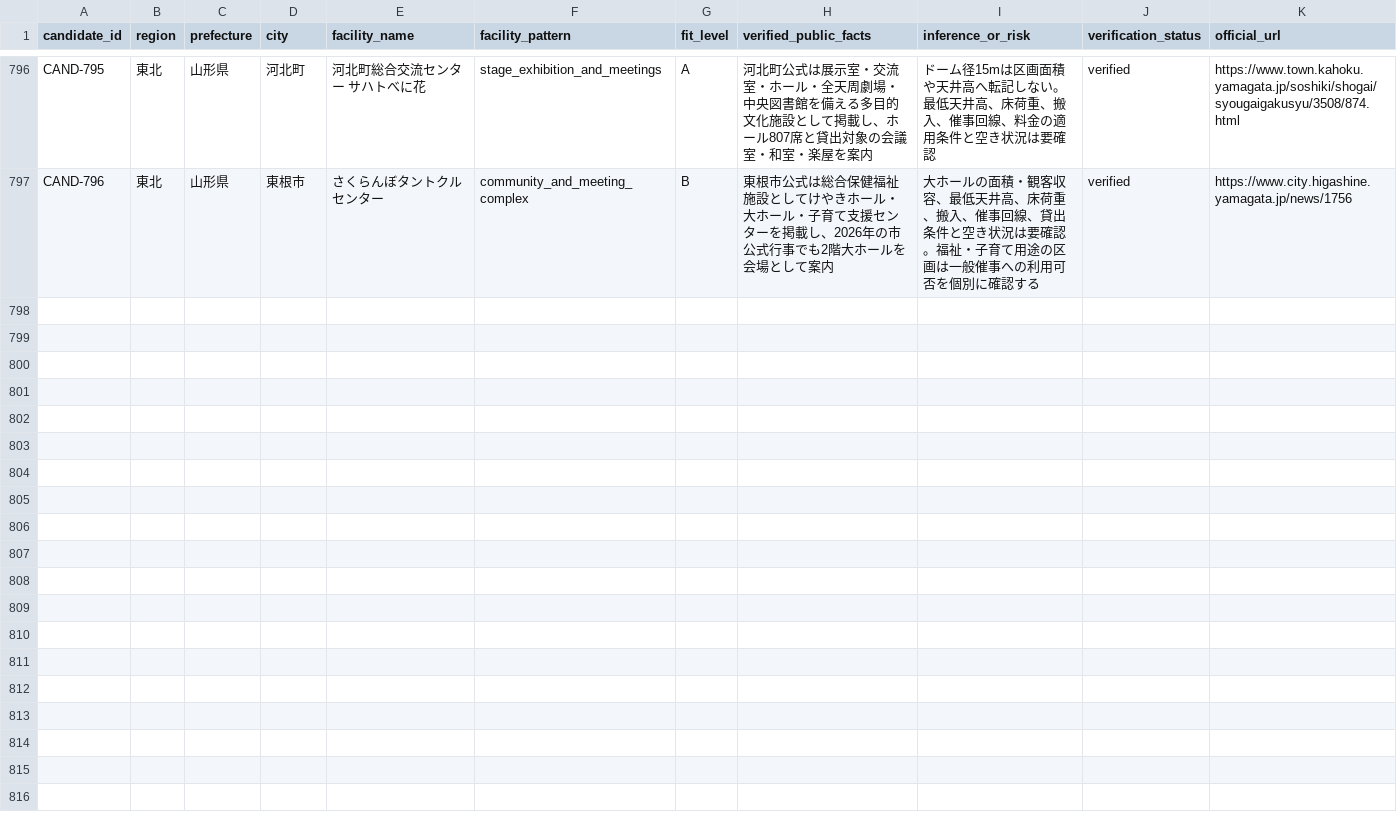
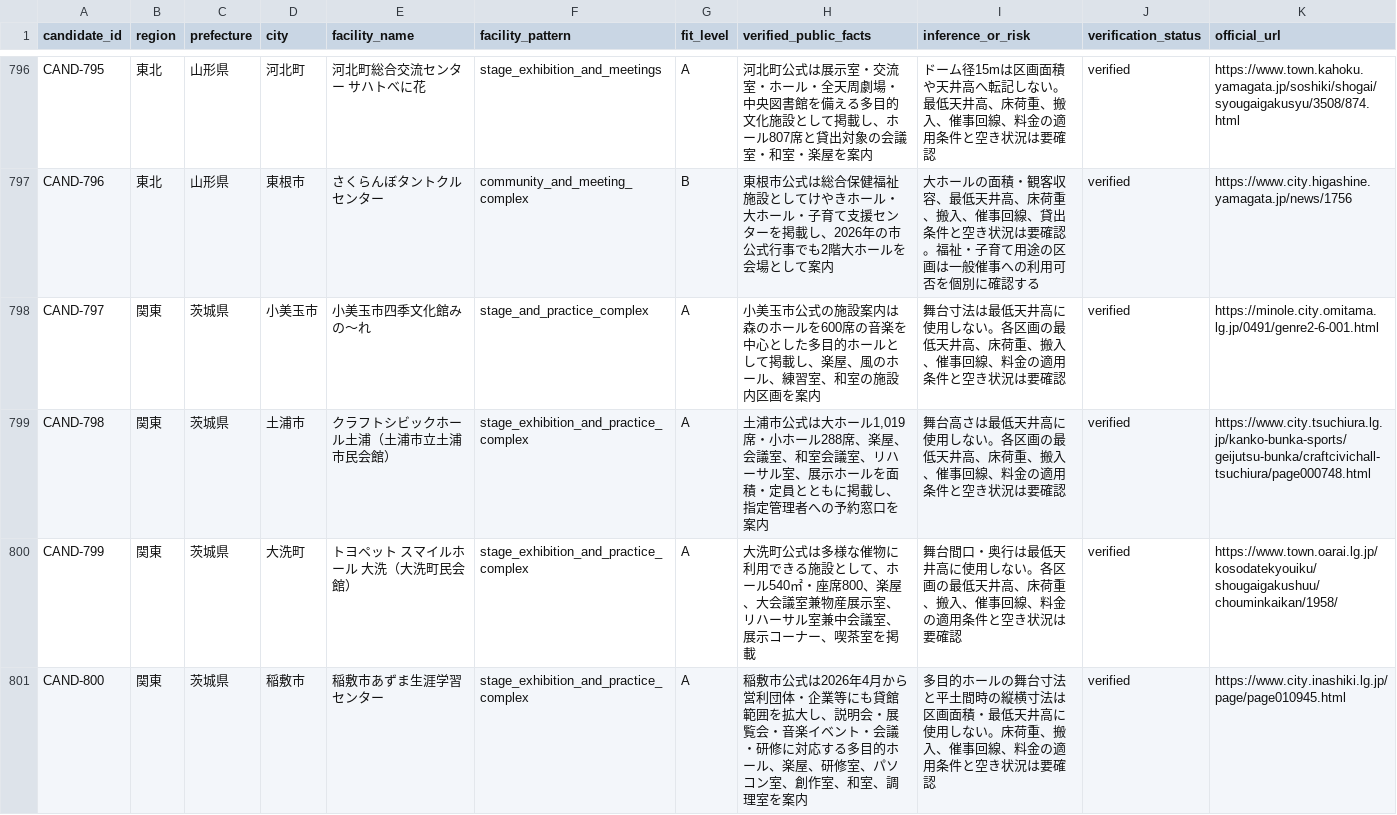
Before and after one commit to aratama-ship-it/venue-monosashi, a CSV file: data/candidate-venues.csv, drawn as a sheet; only a part is shown, gaps mark what is left out; the diff names each change by its address in the sheet, - before the commit and + after, or states it on an @@ line.

Commit message:
Expand Ibaraki official venue coverage

```diff
--- a/data/candidate-venues.csv
+++ b/data/candidate-venues.csv
+row 798: CAND-797 | 関東 | 茨城県 | 小美玉市 | 小美玉市四季文化館みの～れ | stage_and_practice_complex | A | 小美玉市公式の施設案内は森のホールを600席の音楽を中心とした多目的ホールとして掲載し、楽屋、風のホール、練習室、和室の施設内区画を案内 | 舞台寸法は最低天井高に使用しない。各区画の最低天井高、床荷重、搬入、催事回線、料金の適用条件と空き状況は要確認 | verified | https://minole.city.omitama.lg.jp/0491/genre2-6-001.html
+row 799: CAND-798 | 関東 | 茨城県 | 土浦市 | クラフトシビックホール土浦（土浦市立土浦市民会館） | stage_exhibition_and_practice_complex | A | 土浦市公式は大ホール1,019席・小ホール288席、楽屋、会議室、和室会議室、リハーサル室、展示ホールを面積・定員とともに掲載し、指定管理者への予約窓口を案内 | 舞台高さは最低天井高に使用しない。各区画の最低天井高、床荷重、搬入、催事回線、料金の適用条件と空き状況は要確認 | verified | https://www.city.tsuchiura.lg.jp/kanko-bunka-sports/geijutsu-bunka/craftcivichall-tsuchiura/page000748.html
+row 800: CAND-799 | 関東 | 茨城県 | 大洗町 | トヨペット スマイルホール 大洗（大洗町民会館） | stage_exhibition_and_practice_complex | A | 大洗町公式は多様な催物に利用できる施設として、ホール540㎡・座席800、楽屋、大会議室兼物産展示室、リハーサル室兼中会議室、展示コーナー、喫茶室を掲載 | 舞台間口・奥行は最低天井高に使用しない。各区画の最低天井高、床荷重、搬入、催事回線、料金の適用条件と空き状況は要確認 | verified | https://www.town.oarai.lg.jp/kosodatekyouiku/shougaigakushuu/chouminkaikan/1958/
+row 801: CAND-800 | 関東 | 茨城県 | 稲敷市 | 稲敷市あずま生涯学習センター | stage_exhibition_and_practice_complex | A | 稲敷市公式は2026年4月から営利団体・企業等にも貸館範囲を拡大し、説明会・展覧会・音楽イベント・会議・研修に対応する多目的ホール、楽屋、研修室、パソコン室、創作室、和室、調理室を案内 | 多目的ホールの舞台寸法と平土間時の縦横寸法は区画面積・最低天井高に使用しない。床荷重、搬入、催事回線、料金の適用条件と空き状況は要確認 | verified | https://www.city.inashiki.lg.jp/page/page010945.html
```
Also changed, not shown: data/prefecture-expansion-status.csv, 4 other files.
